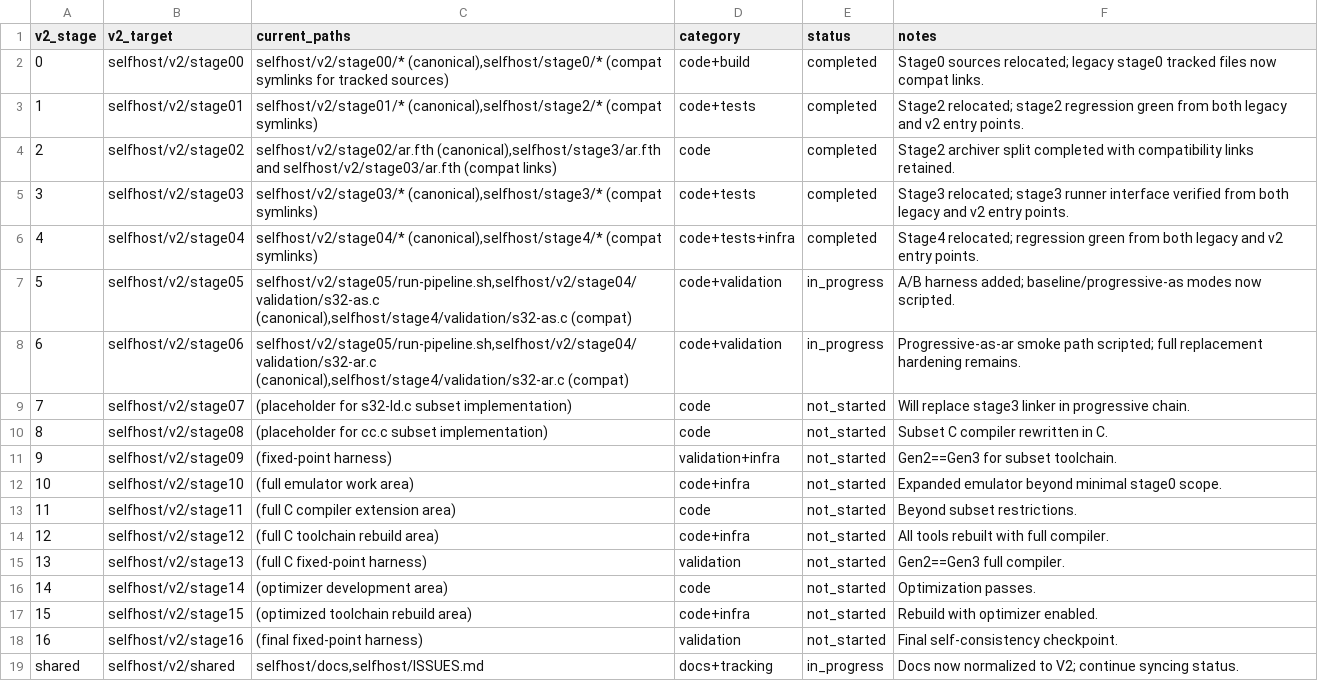
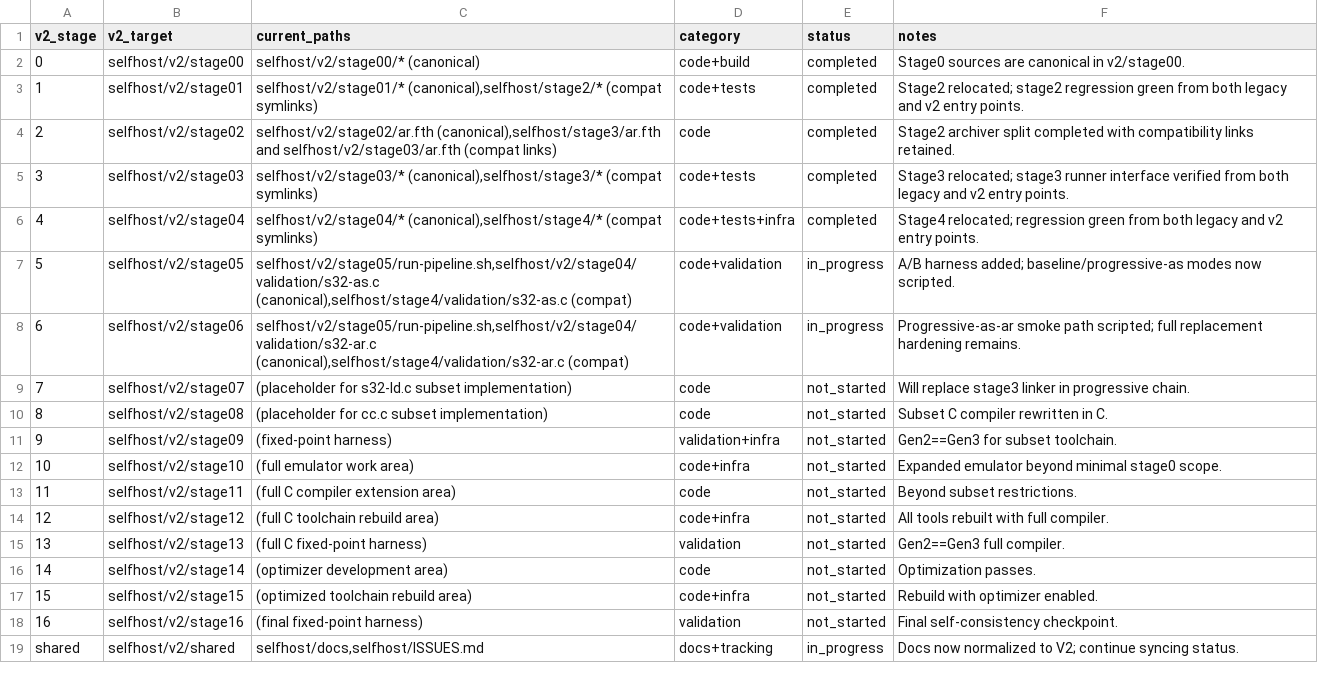
Before and after one commit to brazilofmux/slow32-public, a TSV file: selfhost/V2-MIGRATION-MAP.tsv, drawn as a sheet.

Commit message:
Remove legacy selfhost/stage0 compat directory

```diff
--- a/selfhost/V2-MIGRATION-MAP.tsv
+++ b/selfhost/V2-MIGRATION-MAP.tsv
@@ -1,3 +1,3 @@
 v2_stage	v2_target	current_paths	category	status	notes
-0	selfhost/v2/stage00	selfhost/v2/stage00/* (canonical),selfhost/stage0/* (compat symlinks for tracked sources)	code+build	completed	Stage0 sources relocated; legacy stage0 tracked files now compat links.
+0	selfhost/v2/stage00	selfhost/v2/stage00/* (canonical)	code+build	completed	Stage0 sources are canonical in v2/stage00.
 1	selfhost/v2/stage01	selfhost/v2/stage01/* (canonical),selfhost/stage2/* (compat symlinks)	code+tests	completed	Stage2 relocated; stage2 regression green from both legacy and v2 entry points.
```
Also changed, not shown: 5 other files.
